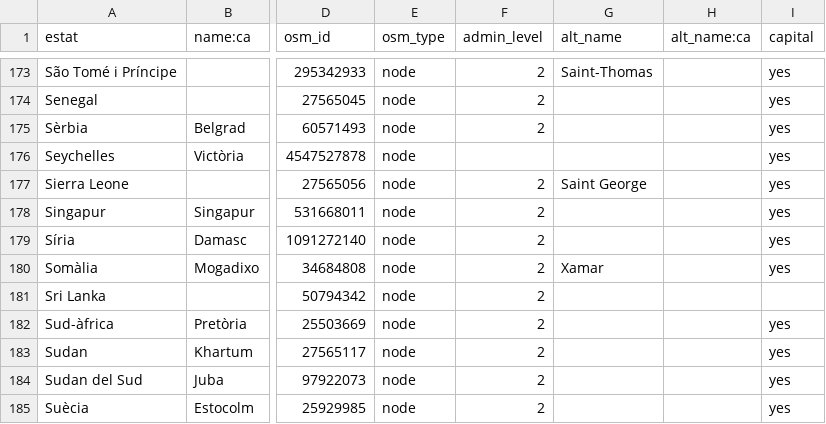
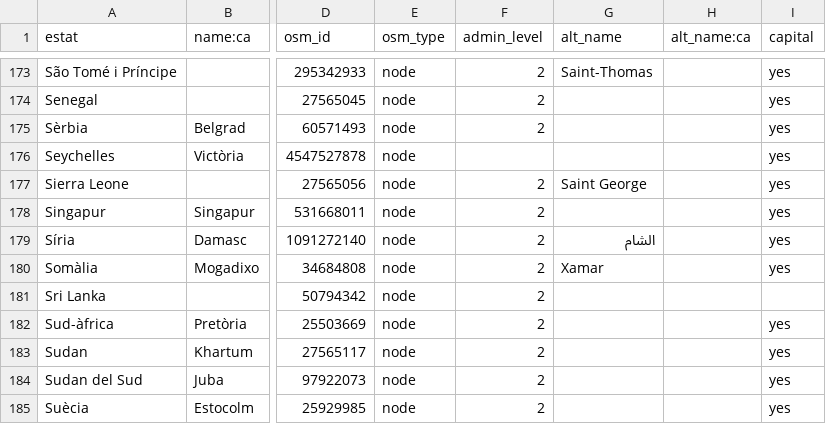
Before and after one commit to OSM-Catalan/monitorOSM, a TSV file: data-raw/capitals.tsv, drawn as a sheet; only a part is shown, gaps mark what is left out; the diff names each change by its address in the sheet, - before the commit and + after, or states it on an @@ line.

```diff
--- a/data-raw/capitals.tsv
+++ b/data-raw/capitals.tsv
-G179 (alt_name): (empty)
+G179 (alt_name): الشام
```
Also changed, not shown: data-raw/estats.tsv, data-raw/municipis.tsv, 6 other files.
